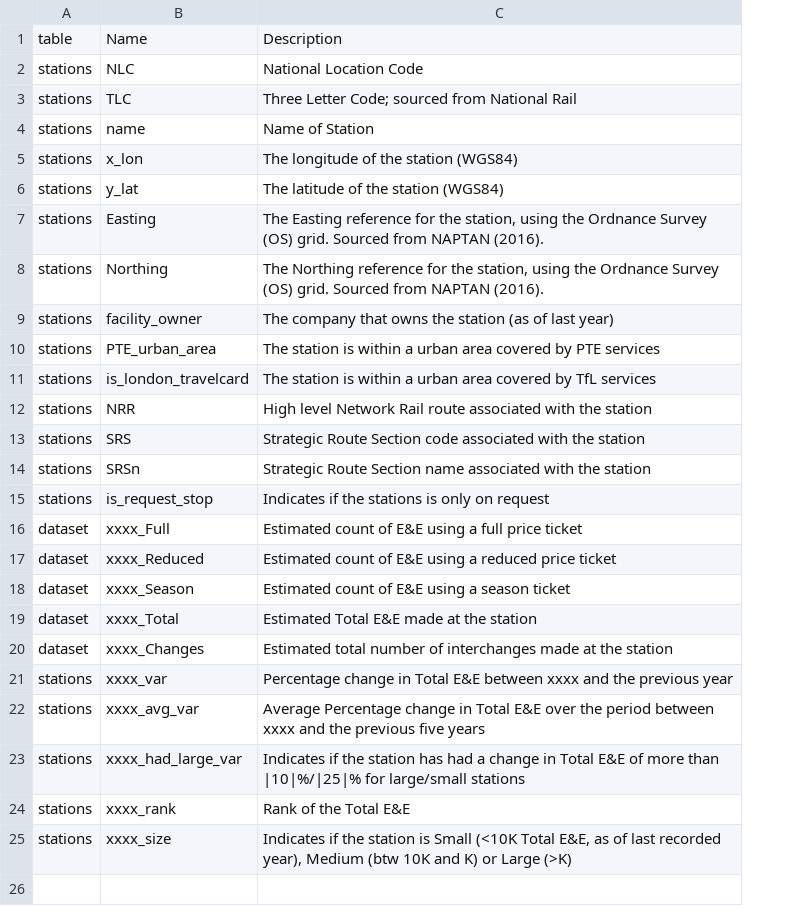
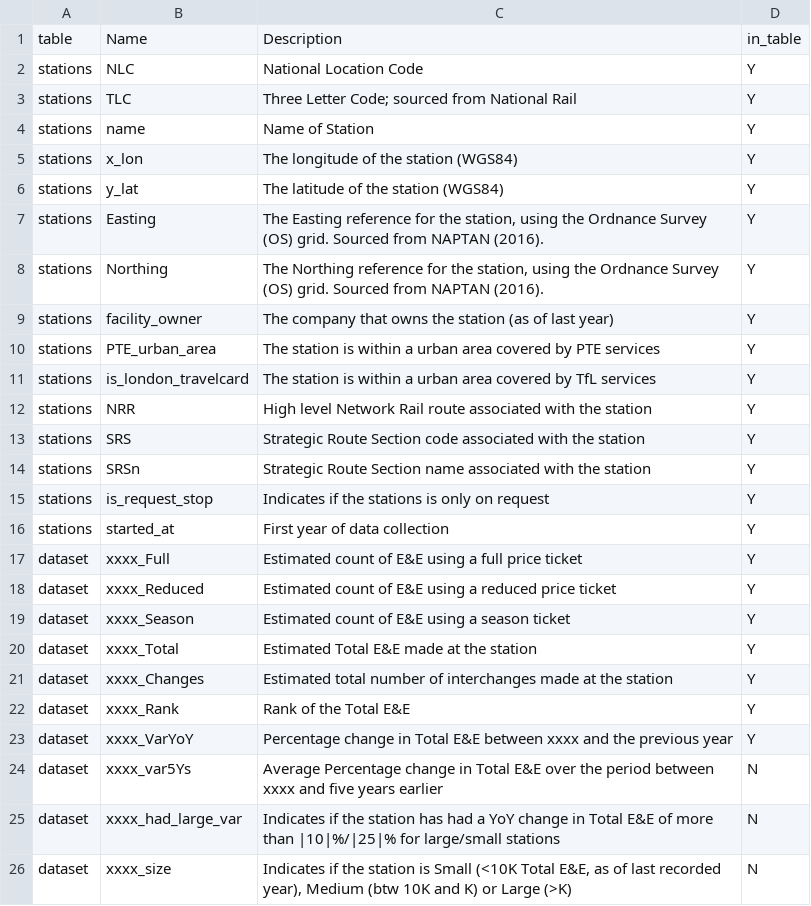
Before and after one commit to lvalnegri/RstationsusageUK, a CSV file: data/metadata.csv, drawn as a sheet; removed rows and columns are numbered as before the commit, all else as after; the diff names each change by its address in the sheet, - before the commit and + after, or states it on an @@ line.

```diff
--- a/data/metadata.csv
+++ b/data/metadata.csv
+column D, rows 1-15: in_table | Y | Y | Y | Y | Y | Y | Y | Y | Y | Y | Y | Y | Y | Y; rows 17-21: all Y; row 23: Y; rows 25-26: N | N
+row 16: stations | started_at | First year of data collection | Y
+row 22: dataset | xxxx_Rank | Rank of the Total E&E | Y
-A23: stations
+A23: dataset
-B23: xxxx_var
+B23: xxxx_VarYoY
-row 22: stations | xxxx_avg_var | Average Percentage change in Total E&E over the period between xxxx and the previous five years
+row 24: dataset | xxxx_var5Ys | Average Percentage change in Total E&E over the period between xxxx and five years earlier | N
-A25: stations
+A25: dataset
-C25: …had a change in…
+C25: …had a YoY change in…
-row 24: stations | xxxx_rank | Rank of the Total E&E
-A26: stations
+A26: dataset
```
Also changed, not shown: 3 other files.
